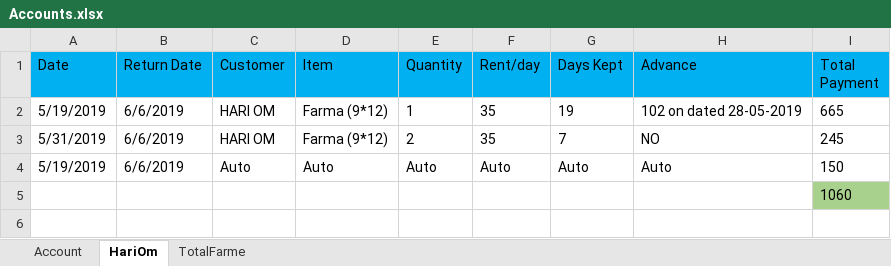
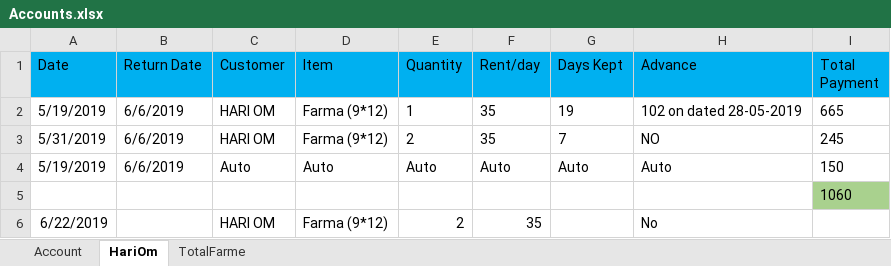
Before and after one commit to SagarArora01/FarmaBusinessAccount, an Excel workbook: Accounts.xlsx, sheet HariOm, drawn as a sheet; values as stored, in another font and other column widths than the file's, no borders; the diff names each change by its address in the sheet, - before the commit and + after, or states it on an @@ line.

Commit message:
updated

```diff
--- a/Accounts.xlsx (sheet HariOm)
+++ b/Accounts.xlsx (sheet HariOm)
+row 6: 6/22/2019 |  | HARI OM | Farma (9*12) | 2 | 35 |  | No
```
